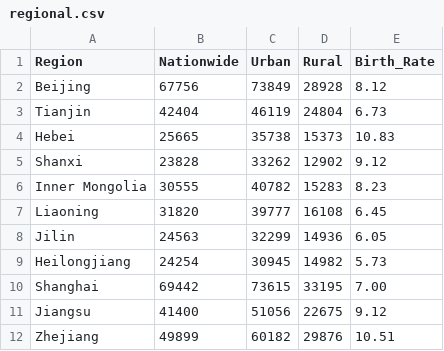
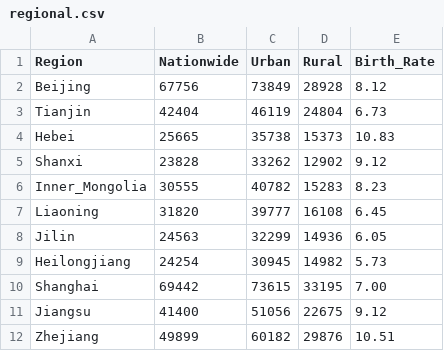
Before and after one commit to yinthan/ECON323-China-Polulation, a CSV file: regional.csv, drawn as a sheet; only a part is shown.

Commit message:
Add files via upload

```diff
--- a/regional.csv
+++ b/regional.csv
@@ -5,3 +5,3 @@ Hebei,25665,35738,15373,10.83
 Shanxi,23828,33262,12902,9.12
-Inner Mongolia,30555,40782,15283,8.23
+Inner_Mongolia,30555,40782,15283,8.23
 Liaoning,31820,39777,16108,6.45
```
